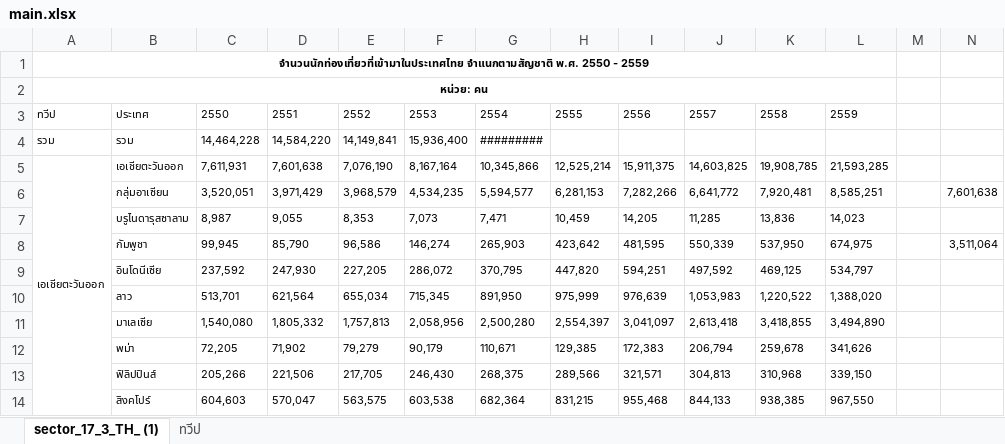
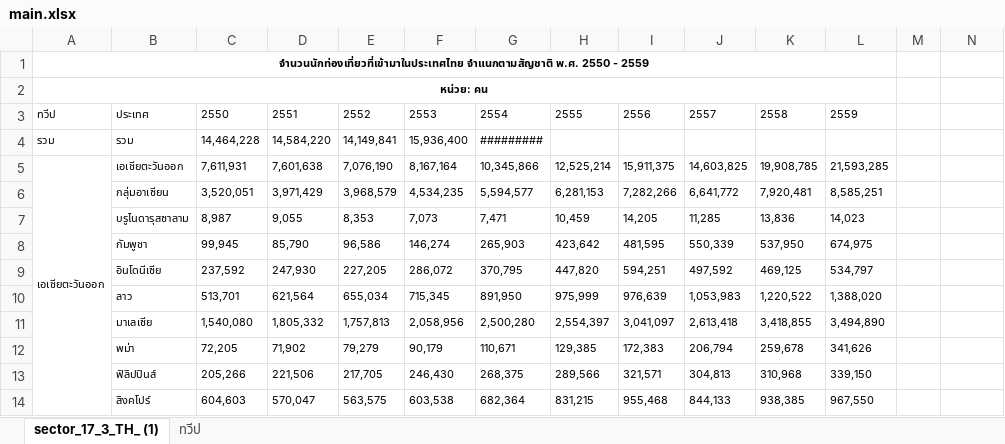
Before and after one commit to Phongsathron/Tourism-Thailand, an Excel workbook: dataset/continents/main.xlsx, sheet sector_17_3_TH_ (1), drawn as a sheet; only a part is shown; values as stored, in another font and other column widths than the file's, no borders; the diff names each change by its address in the sheet, - before the commit and + after, or states it on an @@ line.

Commit message:
update dataset

```diff
--- a/dataset/continents/main.xlsx (sheet sector_17_3_TH_ (1))
+++ b/dataset/continents/main.xlsx (sheet sector_17_3_TH_ (1))
-N6: 7,601,638
+N6: (empty)
-N8: 3,511,064
+N8: (empty)
```
